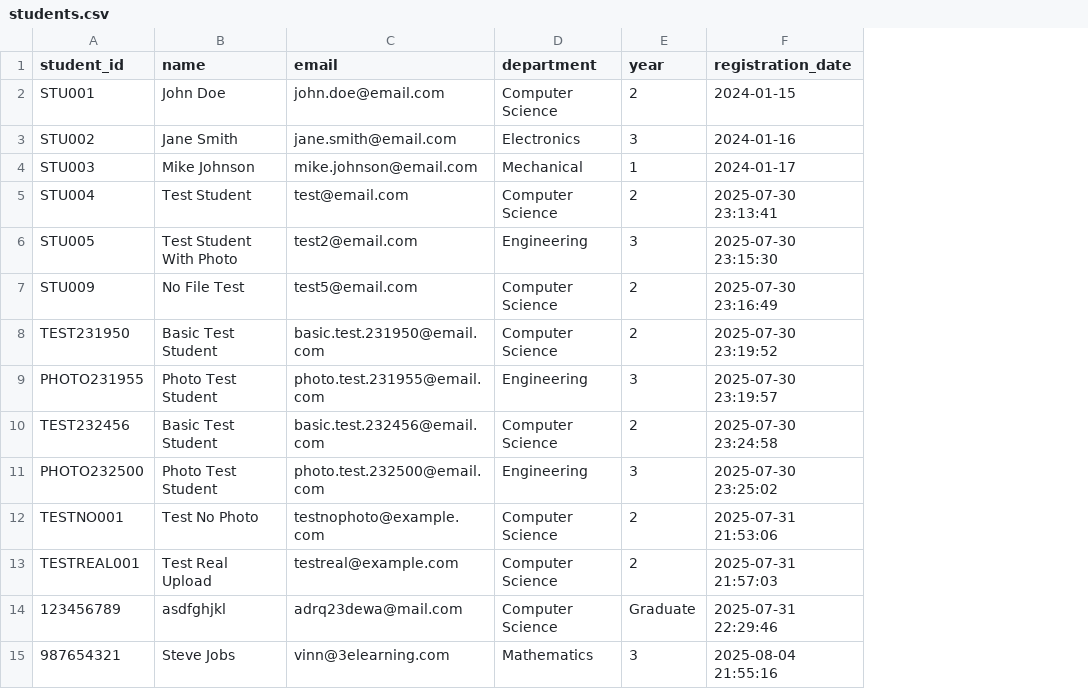
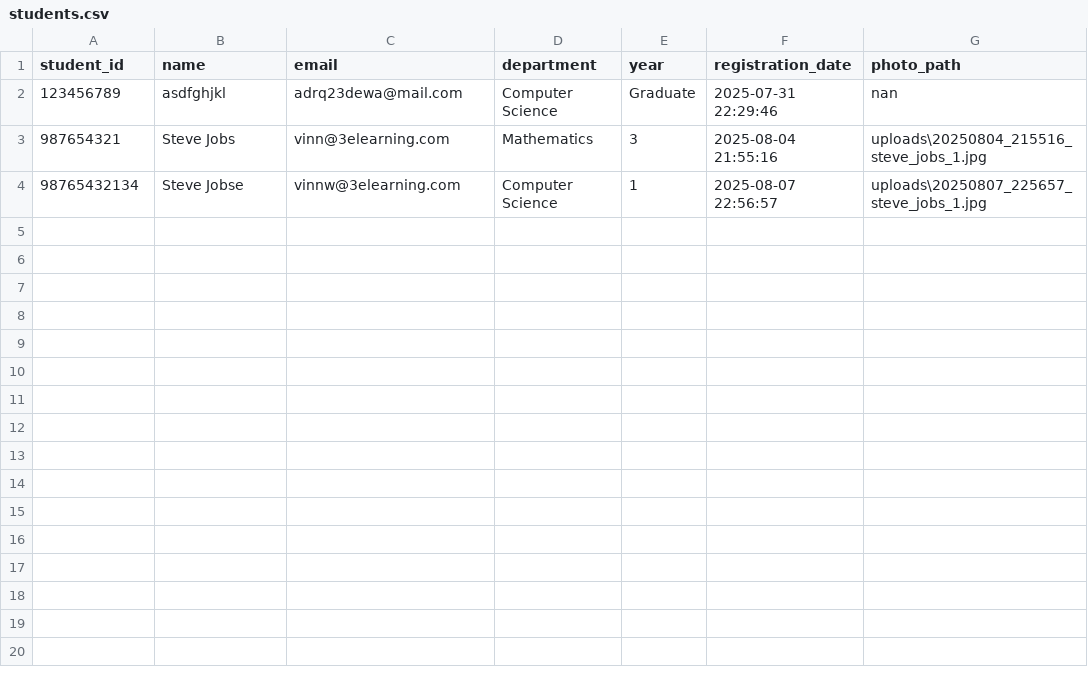
Before and after one commit to ArulventhanGM/Face-Recognition, a CSV file: data/students.csv, drawn as a sheet; removed rows and columns are numbered as before the commit, all else as after; the diff names each change by its address in the sheet, - before the commit and + after, or states it on an @@ line.

Commit message:
feat: Implement student photo migration script with linking functionality
- Added `migrate_student_photos.py` to migrate existing student records and link photos.
- Introduced `link_existing_photos` function to match student IDs and names with uploaded images.
- Created `verify_photo_links` function to check the validity of linked photos.
- Implemented `create_backup` function to backup student data before migration.
- Enhanced error handling and logging throughout the migration process.

test: Add comprehensive tests for photo upload and recognition

- Created `test_photo_upload_recognition.py` to test the complete workflow of photo uploads and face recognition.
- Implemented tests for various scenarios including valid uploads, invalid files, and page access.
- Added `test_photo_display_fixes.py` to verify photo display functionality across the application.
- Included tests for student registration with photo uploads and checking photo endpoints.

fix: Resolve attendance page template syntax errors

- Developed `test_attendance_template_fix.py` to ensure attendance page loads without errors.
- Verified key elements on the attendance page and confirmed no template syntax errors are present.

ui: Add photo upload click test page

- Created `photo_upload_click_test.html` to test the file input functionality in the UI.
- Implemented visual feedback for file selection and ensured proper styling.

chore: Enhance overall test coverage for photo functionalities

- Added various test cases to ensure robustness of photo handling features.
- Improved logging and error messages for better debugging and user feedback.

```diff
--- a/data/students.csv
+++ b/data/students.csv
+column G (photo_path), rows 2-3: nan | uploads\20250804_215516_steve_jobs_1.jpg
-row 2: STU001 | John Doe | john.doe@email.com | Computer Science | 2 | 2024-01-15
-row 3: STU002 | Jane Smith | jane.smith@email.com | Electronics | 3 | 2024-01-16
-row 4: STU003 | Mike Johnson | mike.johnson@email.com | Mechanical | 1 | 2024-01-17
-row 5: STU004 | Test Student | test@email.com | Computer Science | 2 | 2025-07-30 23:13:41
-row 6: STU005 | Test Student With Photo | test2@email.com | Engineering | 3 | 2025-07-30 23:15:30
-row 7: STU009 | No File Test | test5@email.com | Computer Science | 2 | 2025-07-30 23:16:49
-row 8: TEST231950 | Basic Test Student | basic.test.231950@email.com | Computer Science | 2 | 2025-07-30 23:19:52
-row 9: PHOTO231955 | Photo Test Student | photo.test.231955@email.com | Engineering | 3 | 2025-07-30 23:19:57
-row 10: TEST232456 | Basic Test Student | basic.test.232456@email.com | Computer Science | 2 | 2025-07-30 23:24:58
-row 11: PHOTO232500 | Photo Test Student | photo.test.232500@email.com | Engineering | 3 | 2025-07-30 23:25:02
-row 12: TESTNO001 | Test No Photo | testnophoto@example.com | Computer Science | 2 | 2025-07-31 21:53:06
-row 13: TESTREAL001 | Test Real Upload | testreal@example.com | Computer Science | 2 | 2025-07-31 21:57:03
+row 4: 98765432134 | Steve Jobse | vinnw@3elearning.com | Computer Science | 1 | 2025-08-07 22:56:57 | uploads\20250807_225657_steve_jobs_1.jpg
```
Also changed, not shown: data/attendance.csv, 21 other files.
